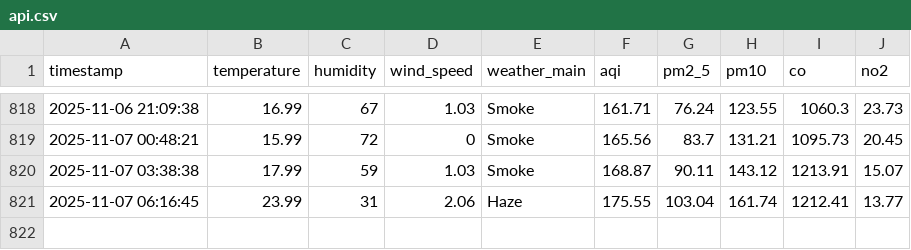
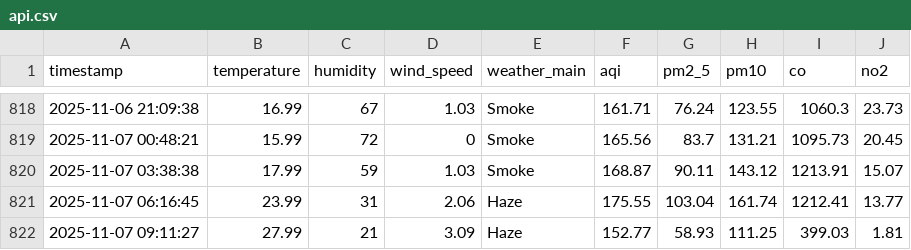
Before and after one commit to HibaAmin12/aqi-data-logger, a CSV file: api.csv, drawn as a sheet; only a part is shown, gaps mark what is left out.

```diff
--- a/api.csv
+++ b/api.csv
@@ -821 +821,2 @@ timestamp,temperature,humidity,wind_speed,weather_main,aqi,pm2_5,pm10,co,no2
 2025-11-07 06:16:45,23.99,31,2.06,Haze,175.55,103.04,161.74,1212.41,13.77
+2025-11-07 09:11:27,27.99,21,3.09,Haze,152.77,58.93,111.25,399.03,1.81
```
